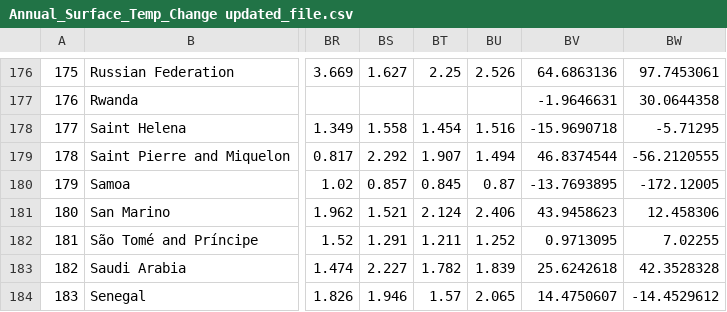
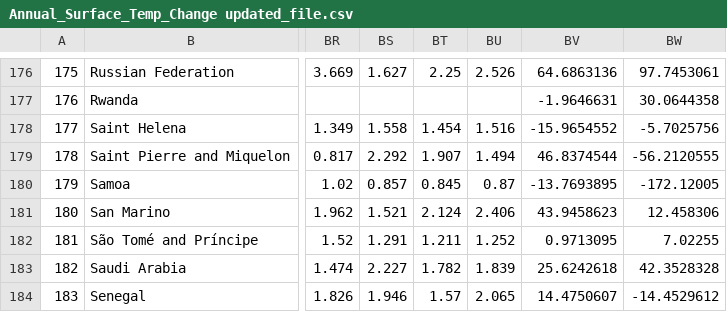
Before and after one commit to C1-10PPER/Project_03, a CSV file: Raw_Data/Annual_Surface_Temp_Change updated_file.csv, drawn as a sheet; only a part is shown, gaps mark what is left out; the diff names each change by its address in the sheet, - before the commit and + after, or states it on an @@ line.

```diff
--- a/Raw_Data/Annual_Surface_Temp_Change updated_file.csv
+++ b/Raw_Data/Annual_Surface_Temp_Change updated_file.csv
-BV178: -15.9690718
+BV178: -15.9654552
-BW178: -5.71295
+BW178: -5.7025756
```
Also changed, not shown: 2 other files.
